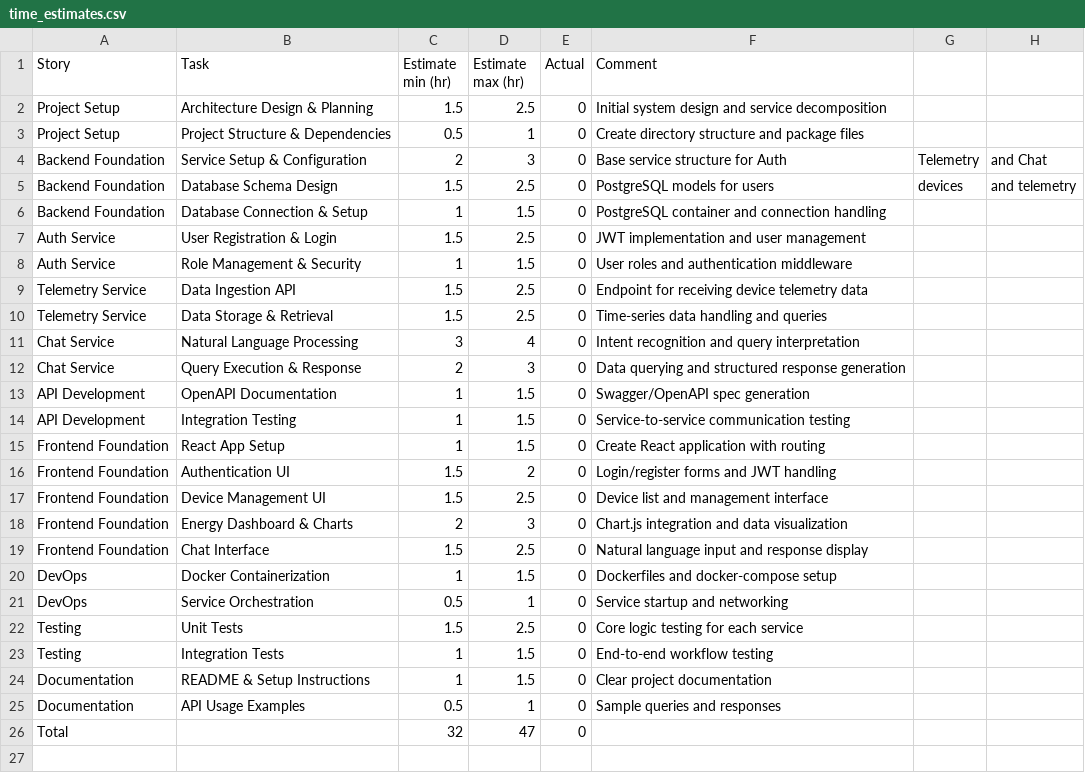
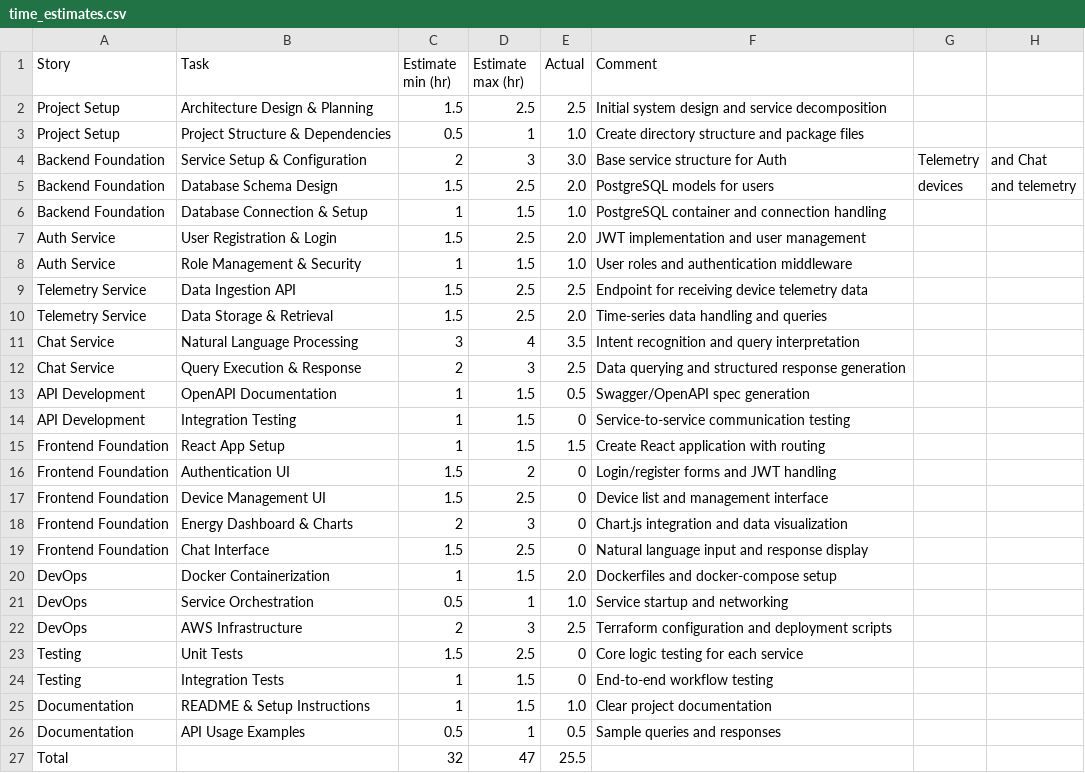
Before and after one commit to faizanhaider/smart-home-energy, a CSV file: time_estimates.csv, drawn as a sheet.

Commit message:
v1.0: Complete project foundation - Ready for demonstration with comprehensive backend services, frontend structure, and AWS deployment infrastructure

```diff
--- a/time_estimates.csv
+++ b/time_estimates.csv
@@ -1,16 +1,16 @@
 Story,Task,Estimate min (hr),Estimate max (hr),Actual,Comment
-Project Setup,Architecture Design & Planning,1.5,2.5,0,Initial system design and service decomposition
-Project Setup,Project Structure & Dependencies,0.5,1,0,Create directory structure and package files
-Backend Foundation,Service Setup & Configuration,2,3,0,Base service structure for Auth, Telemetry, and Chat
-Backend Foundation,Database Schema Design,1.5,2.5,0,PostgreSQL models for users, devices, and telemetry
-Backend Foundation,Database Connection & Setup,1,1.5,0,PostgreSQL container and connection handling
-Auth Service,User Registration & Login,1.5,2.5,0,JWT implementation and user management
-Auth Service,Role Management & Security,1,1.5,0,User roles and authentication middleware
-Telemetry Service,Data Ingestion API,1.5,2.5,0,Endpoint for receiving device telemetry data
-Telemetry Service,Data Storage & Retrieval,1.5,2.5,0,Time-series data handling and queries
-Chat Service,Natural Language Processing,3,4,0,Intent recognition and query interpretation
-Chat Service,Query Execution & Response,2,3,0,Data querying and structured response generation
-API Development,OpenAPI Documentation,1,1.5,0,Swagger/OpenAPI spec generation
+Project Setup,Architecture Design & Planning,1.5,2.5,2.5,Initial system design and service decomposition
+Project Setup,Project Structure & Dependencies,0.5,1,1.0,Create directory structure and package files
+Backend Foundation,Service Setup & Configuration,2,3,3.0,Base service structure for Auth, Telemetry, and Chat
+Backend Foundation,Database Schema Design,1.5,2.5,2.0,PostgreSQL models for users, devices, and telemetry
+Backend Foundation,Database Connection & Setup,1,1.5,1.0,PostgreSQL container and connection handling
+Auth Service,User Registration & Login,1.5,2.5,2.0,JWT implementation and user management
+Auth Service,Role Management & Security,1,1.5,1.0,User roles and authentication middleware
+Telemetry Service,Data Ingestion API,1.5,2.5,2.5,Endpoint for receiving device telemetry data
+Telemetry Service,Data Storage & Retrieval,1.5,2.5,2.0,Time-series data handling and queries
+Chat Service,Natural Language Processing,3,4,3.5,Intent recognition and query interpretation
+Chat Service,Query Execution & Response,2,3,2.5,Data querying and structured response generation
+API Development,OpenAPI Documentation,1,1.5,0.5,Swagger/OpenAPI spec generation
 API Development,Integration Testing,1,1.5,0,Service-to-service communication testing
-Frontend Foundation,React App Setup,1,1.5,0,Create React application with routing
+Frontend Foundation,React App Setup,1,1.5,1.5,Create React application with routing
 Frontend Foundation,Authentication UI,1.5,2,0,Login/register forms and JWT handling
@@ -19,8 +19,9 @@ Frontend Foundation,Energy Dashboard & Charts,2,3,0,Chart.js integration and dat
 Frontend Foundation,Chat Interface,1.5,2.5,0,Natural language input and response display
-DevOps,Docker Containerization,1,1.5,0,Dockerfiles and docker-compose setup
-DevOps,Service Orchestration,0.5,1,0,Service startup and networking
+DevOps,Docker Containerization,1,1.5,2.0,Dockerfiles and docker-compose setup
+DevOps,Service Orchestration,0.5,1,1.0,Service startup and networking
+DevOps,AWS Infrastructure,2,3,2.5,Terraform configuration and deployment scripts
 Testing,Unit Tests,1.5,2.5,0,Core logic testing for each service
 Testing,Integration Tests,1,1.5,0,End-to-end workflow testing
-Documentation,README & Setup Instructions,1,1.5,0,Clear project documentation
-Documentation,API Usage Examples,0.5,1,0,Sample queries and responses
-Total,,32,47,0,
+Documentation,README & Setup Instructions,1,1.5,1.0,Clear project documentation
+Documentation,API Usage Examples,0.5,1,0.5,Sample queries and responses
+Total,,32,47,25.5,
```
Also changed, not shown: 2 other files.
